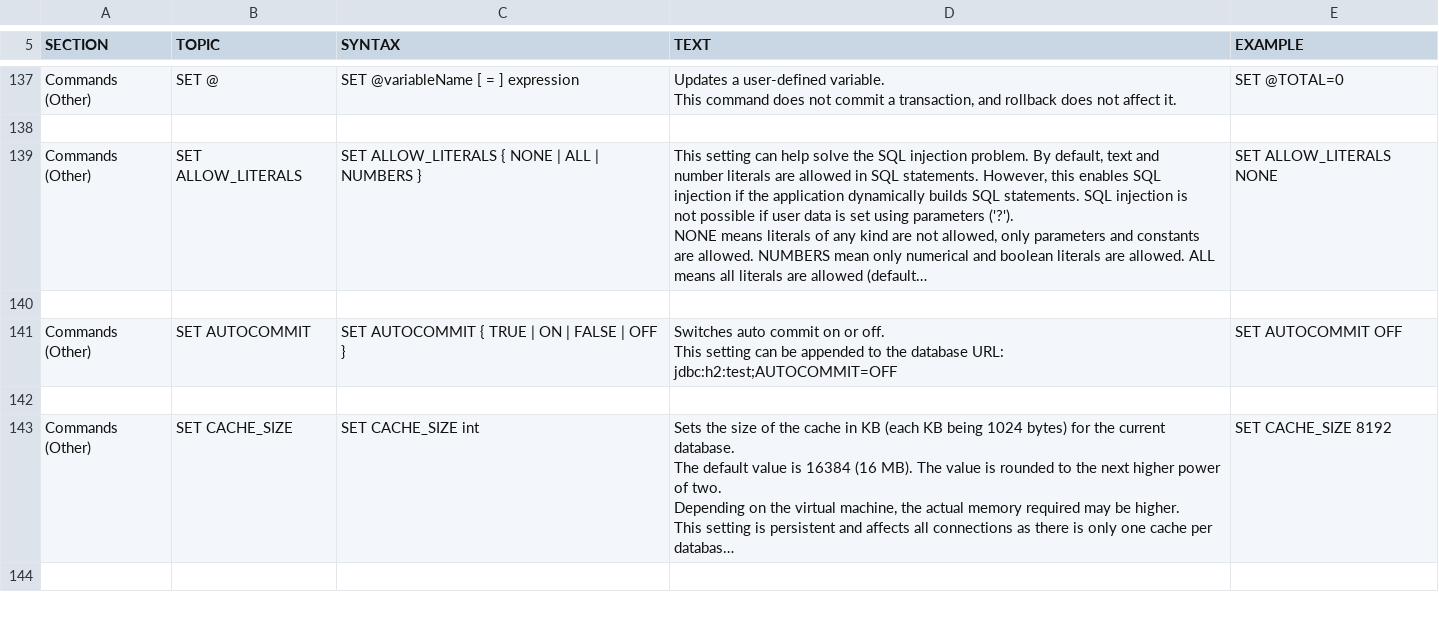
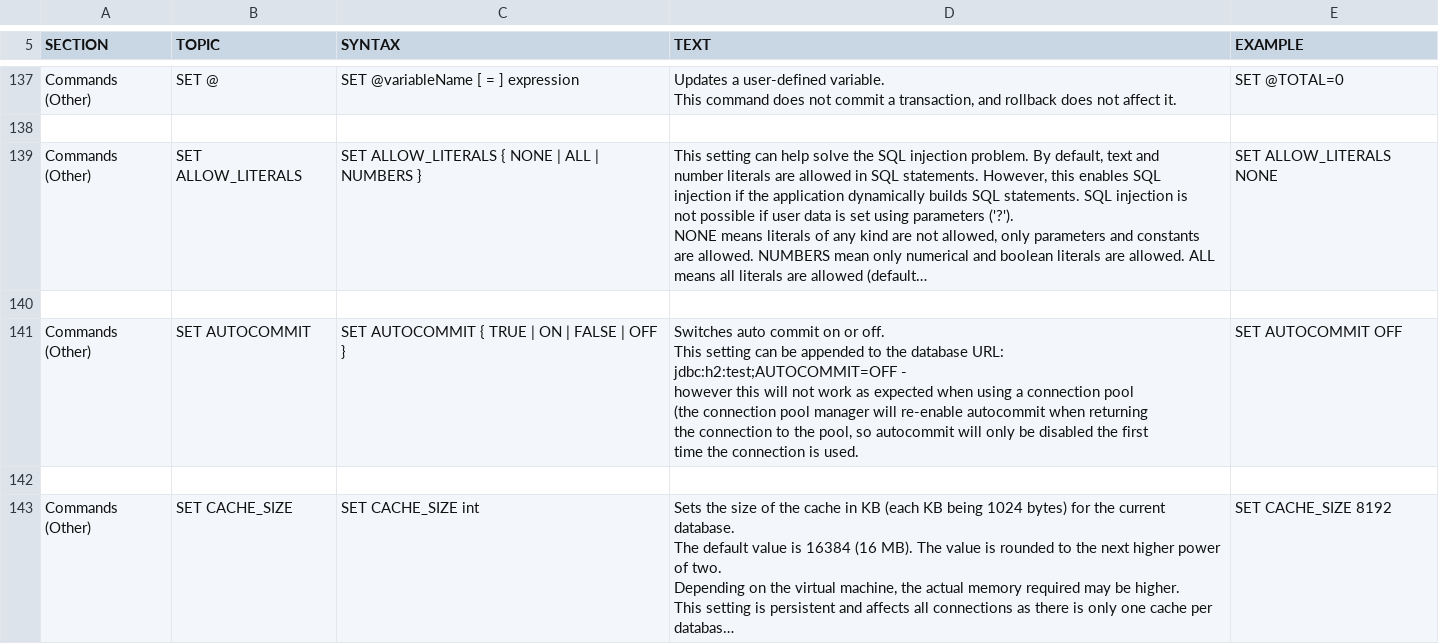
Before and after one commit to peterfich/h2database, a CSV file: h2/src/docsrc/help/help.csv, drawn as a sheet; only a part is shown, gaps mark what is left out; the shorter side is filled out with more unchanged rows; long unchanged cells end in …; ↵ is a line break in a cell; the diff names each change by its address in the sheet, - before the commit and + after, or states it on an @@ line.

```diff
--- a/h2/src/docsrc/help/help.csv
+++ b/h2/src/docsrc/help/help.csv
-D141 (TEXT): …URL: jdbc:h2:test;AUTOCOMMIT=OFF
+D141 (TEXT): …URL: jdbc:h2:test;AUTOCOMMIT=OFF - ↵ however this will not work as expected when using a connection pool ↵ (the connection pool manager will re-enable autocommit when returning ↵ the connection to the pool, so autocommit will only be disabled the first ↵ time the connection is used.
```
Also changed, not shown: h2/src/main/org/h2/res/help.csv.
